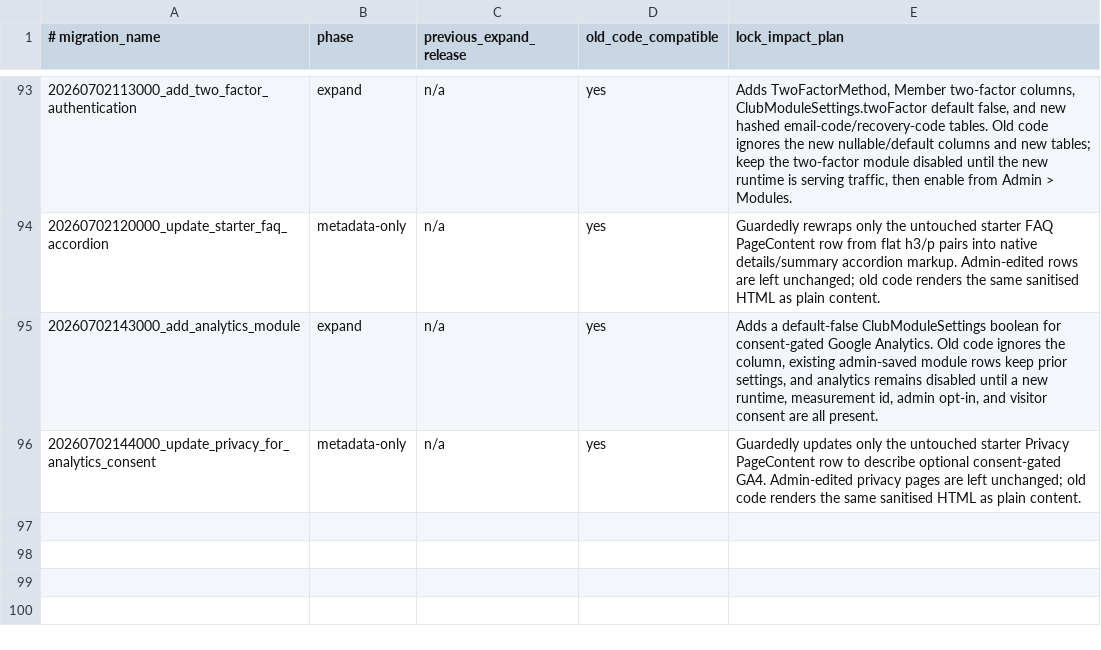
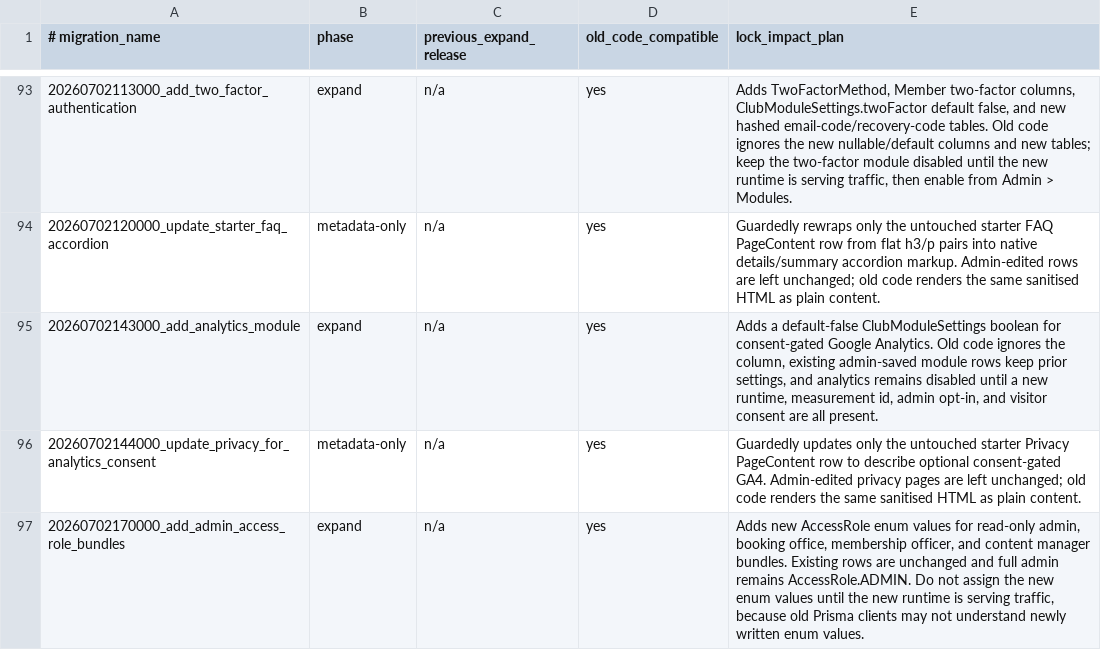
Before and after one commit to Freshwater-Cottages/bookings-platform, a TSV file: docs/BLUE_GREEN_MIGRATION_SAFETY.tsv, drawn as a sheet; only a part is shown, gaps mark what is left out; the diff names each change by its address in the sheet, - before the commit and + after, or states it on an @@ line.

Commit message:
Add admin access role bundles

```diff
--- a/docs/BLUE_GREEN_MIGRATION_SAFETY.tsv
+++ b/docs/BLUE_GREEN_MIGRATION_SAFETY.tsv
+row 97: 20260702170000_add_admin_access_role_bundles | expand | n/a | yes | Adds new AccessRole enum values for read-only admin, booking office, membership officer, and content manager bundles. Existing rows are unchanged and full admin remains AccessRole.ADMIN. Do not assign the new enum values until the new runtime is serving traffic, because old Prisma clients may not understand newly written enum values.
```
Also changed, not shown: 29 other files.
